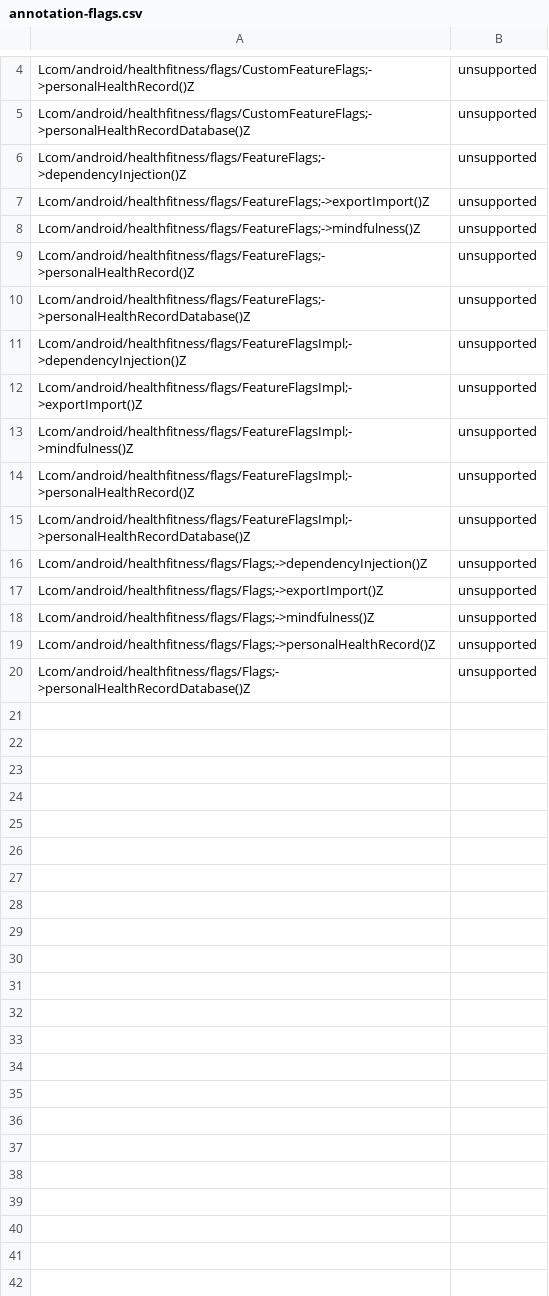
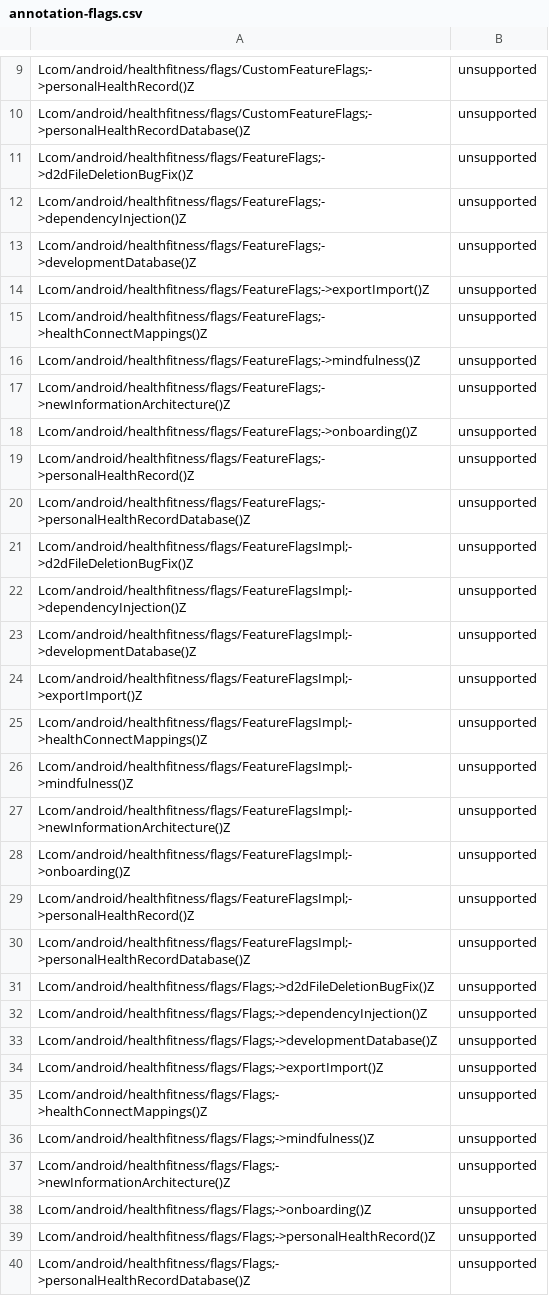
Before and after one commit to msft-mirror-aosp/platform.prebuilts.module_sdk.HealthFitness, a CSV file: current/hiddenapi/annotation-flags.csv, drawn as a sheet; only a part is shown, gaps mark what is left out; the diff covers the shown part only; the diff names each change by its address in the sheet, - before the commit and + after, or states it on an @@ line.

Commit message:
DO NOT MERGE: Drop prebuilt files to android source tree.
The following files have been updated as part of this change:

current/Android.bp
current/snapshot-creation-build-number.txt
current/hiddenapi/annotation-flags.csv
current/hiddenapi/filtered-flags.csv
current/hiddenapi/filtered-stub-flags.csv
current/hiddenapi/index.csv
current/hiddenapi/metadata.csv
current/hiddenapi/signature-patterns.csv
current/licenses/build/soong/licenses/LICENSE
current/sdk_library/system/framework-healthfitness-removed.txt
current/sdk_library/system/framework-healthfitness-stubs.jar
current/sdk_library/system/framework-healthfitness.srcjar
current/sdk_library/system/framework-healthfitness.txt
current/sdk_library/system/framework-healthfitness_annotations.zip
current/sdk_library/public/framework-healthfitness-removed.txt
current/sdk_library/public/framework-healthfitness-stubs.jar
current/sdk_library/public/framework-healthfitness.srcjar
current/sdk_library/public/framework-healthfitness.txt
current/sdk_library/public/framework-healthfitness_annotations.zip
current/sdk_library/public/service-healthfitness-removed.txt
current/sdk_library/public/service-healthfitness-stubs.jar
current/sdk_library/public/service-healthfitness.srcjar
current/sdk_library/public/service-healthfitness.txt
current/sdk_library/public/service-healthfitness_annotations.zip
current/sdk_library/module-lib/framework-healthfitness-removed.txt
current/sdk_library/module-lib/framework-healthfitness-stubs.jar
current/sdk_library/module-lib/framework-healthfitness.srcjar
current/sdk_library/module-lib/framework-healthfitness.txt
current/sdk_library/module-lib/framework-healthfitness_annotations.zip
current/sdk_library/system-server/service-healthfitness-removed.txt
current/sdk_library/system-server/service-healthfitness-stubs.jar
current/sdk_library/system-server/service-healthfitness.srcjar
current/sdk_library/system-server/service-healthfitness.txt
current/sdk_library/system-server/service-healthfitness_annotations.zip

Built here: ab/12566592

This build IS suitable for public release.

The change is generated with prebuilt drop tool.

Test: presubmit
Bug: 373878608
Flag: build.RELEASE_APEX_CONTRIBUTIONS_HEALTHFITNESS
Change-Id: I87ec834426519949d74a57d54d1a6bec8684568c

```diff
--- a/current/hiddenapi/annotation-flags.csv
+++ b/current/hiddenapi/annotation-flags.csv
+row 11: Lcom/android/healthfitness/flags/FeatureFlags;->d2dFileDeletionBugFix()Z | unsupported
+row 13: Lcom/android/healthfitness/flags/FeatureFlags;->developmentDatabase()Z | unsupported
+row 15: Lcom/android/healthfitness/flags/FeatureFlags;->healthConnectMappings()Z | unsupported
+row 17: Lcom/android/healthfitness/flags/FeatureFlags;->newInformationArchitecture()Z | unsupported
+row 18: Lcom/android/healthfitness/flags/FeatureFlags;->onboarding()Z | unsupported
+row 21: Lcom/android/healthfitness/flags/FeatureFlagsImpl;->d2dFileDeletionBugFix()Z | unsupported
+row 23: Lcom/android/healthfitness/flags/FeatureFlagsImpl;->developmentDatabase()Z | unsupported
+row 25: Lcom/android/healthfitness/flags/FeatureFlagsImpl;->healthConnectMappings()Z | unsupported
+row 27: Lcom/android/healthfitness/flags/FeatureFlagsImpl;->newInformationArchitecture()Z | unsupported
+row 28: Lcom/android/healthfitness/flags/FeatureFlagsImpl;->onboarding()Z | unsupported
+row 31: Lcom/android/healthfitness/flags/Flags;->d2dFileDeletionBugFix()Z | unsupported
+row 33: Lcom/android/healthfitness/flags/Flags;->developmentDatabase()Z | unsupported
+row 35: Lcom/android/healthfitness/flags/Flags;->healthConnectMappings()Z | unsupported
+row 37: Lcom/android/healthfitness/flags/Flags;->newInformationArchitecture()Z | unsupported
+row 38: Lcom/android/healthfitness/flags/Flags;->onboarding()Z | unsupported
```
Also changed, not shown: 5 added rows elsewhere in this file, current/hiddenapi/filtered-stub-flags.csv, current/hiddenapi/index.csv, 5 other files.
